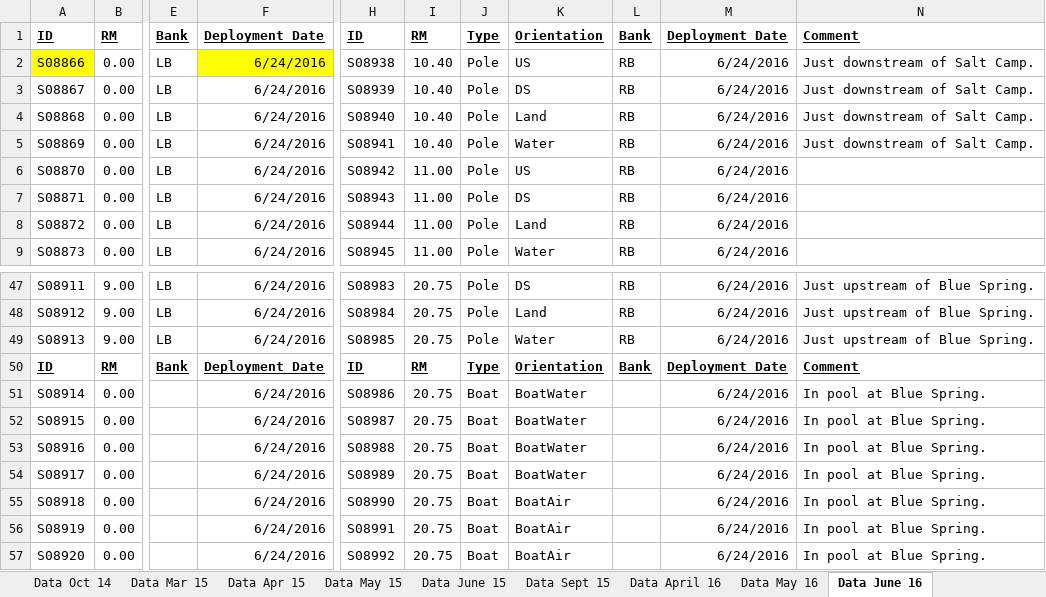
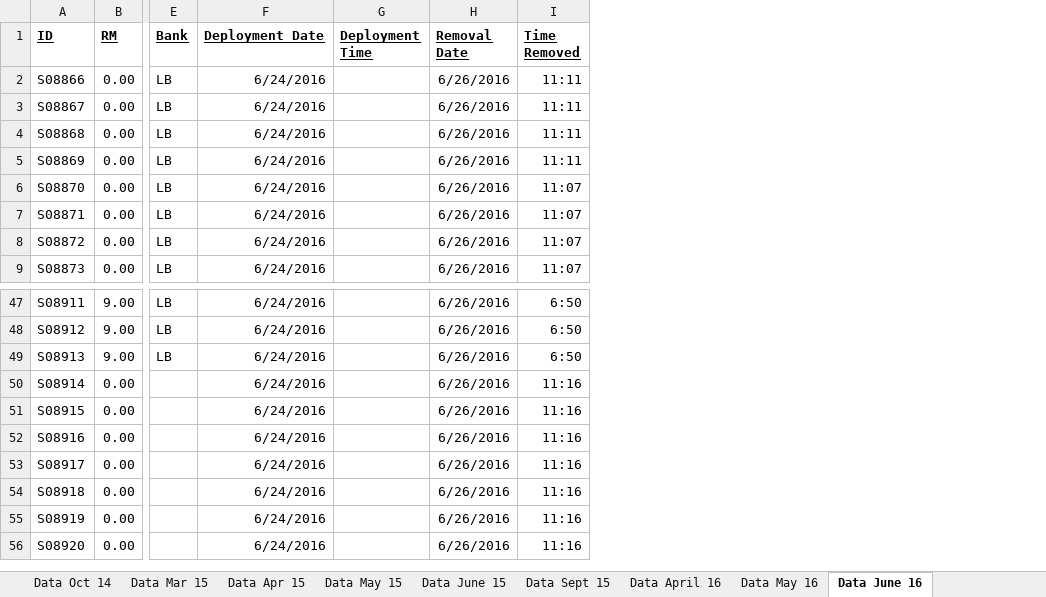
Before and after one commit to jmuehlbauer-usgs/LCR, an Excel workbook: Data/LCR Biological Data.xlsx, sheet Data June 16, drawn as a sheet; only a part is shown, gaps mark what is left out; values as stored, in another font and other column widths than the file's, no borders; removed rows and columns are numbered as before the commit, all else as after; rows hold the shown columns only; the diff covers the shown part only; the diff names each change by its address in the sheet, - before the commit and + after, or states it on an @@ line.

```diff
--- a/Data/LCR Biological Data.xlsx (sheet Data June 16)
+++ b/Data/LCR Biological Data.xlsx (sheet Data June 16)
+column G (Deployment Time), empty
+column H (Removal Date), rows 2-9: all 6/26/2016; rows 47-56: all 6/26/2016
+column I (Time Removed), rows 2-9: 11:11 | 11:11 | 11:11 | 11:11 | 11:07 | 11:07 | 11:07 | 11:07; rows 47-56: 6:50 | 6:50 | 6:50 | 11:16 | 11:16 | 11:16 | 11:16 | 11:16 | 11:16 | 11:16
-column H (ID), rows 2-9: S08938 | S08939 | S08940 | S08941 | S08942 | S08943 | S08944 | S08945; rows 47-49: S08983 | S08984 | S08985; rows 51-57: S08986 | S08987 | S08988 | S08989 | S08990 | S08991 | S08992
-column I (RM), rows 2-9: 10.40 | 10.40 | 10.40 | 10.40 | 11.00 | 11.00 | 11.00 | 11.00; rows 47-49: all 20.75; rows 51-57: all 20.75
-column J (Type), rows 2-9: all Pole; rows 47-49: all Pole; rows 51-57: all Boat
-column K (Orientation), rows 2-9: US | DS | Land | Water | US | DS | Land | Water; rows 47-49: DS | Land | Water; rows 51-57: BoatWater | BoatWater | BoatWater | BoatWater | BoatAir | BoatAir | BoatAir
-column L (Bank), rows 2-9: all RB; rows 47-49: all RB
-column M (Deployment Date), rows 2-9: all 6/24/2016; rows 47-49: all 6/24/2016; rows 51-57: all 6/24/2016
-column N (Comment), rows 2-5: all Just downstream of Salt Camp.; rows 47-49: all Just upstream of Blue Spring.; rows 51-57: all In pool at Blue Spring.
-A2 fill: #FFFF00
+A2 fill: none
-F2 fill: #FFFF00
+F2 fill: none
-row 50: ID | RM | Bank | Deployment Date | ID | RM | Type | Orientation | Bank | Deployment Date | Comment
```
Also changed, not shown: 77 added rows, 16 edited cells and cell formats elsewhere in this sheet, sheet Data May 16, formulas that keep their value, Data/LCR Physical Data.xlsx, 9 other files.
